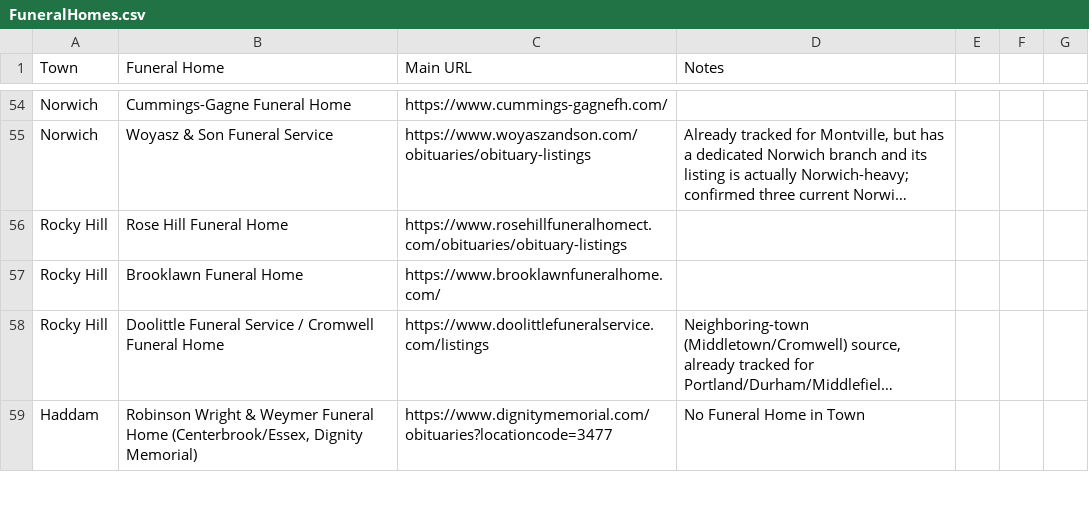
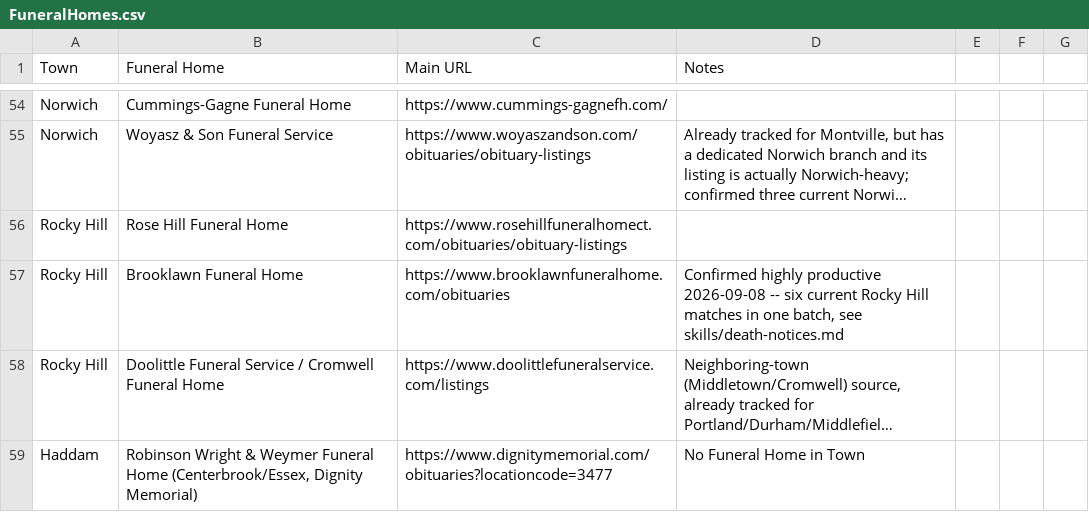
Before and after one commit to ElectricRoseStudio/AI-Journo-mooc-starter-kit, a CSV file: FuneralHomes.csv, drawn as a sheet; only a part is shown, gaps mark what is left out; long unchanged cells end in …; the diff names each change by its address in the sheet, - before the commit and + after, or states it on an @@ line.

```diff
--- a/FuneralHomes.csv
+++ b/FuneralHomes.csv
-C57 (Main URL): https://www.brooklawnfuneralhome.com/
+C57 (Main URL): https://www.brooklawnfuneralhome.com/obituaries
-D57 (Notes): (empty)
+D57 (Notes): Confirmed highly productive 2026-09-08 -- six current Rocky Hill matches in one batch, see skills/death-notices.md
```
Also changed, not shown: 1 other file.
